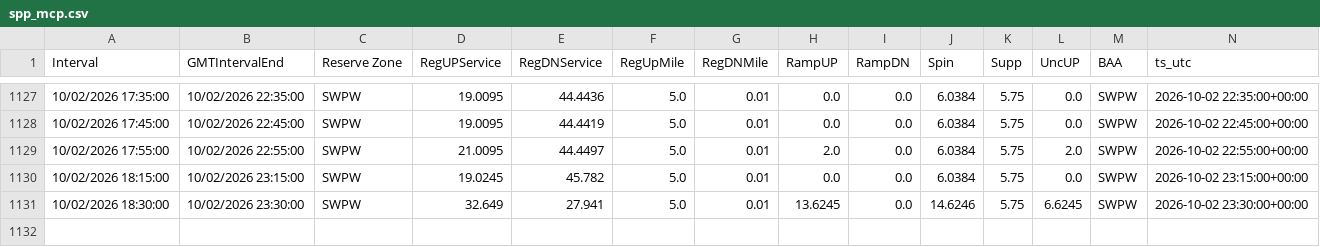
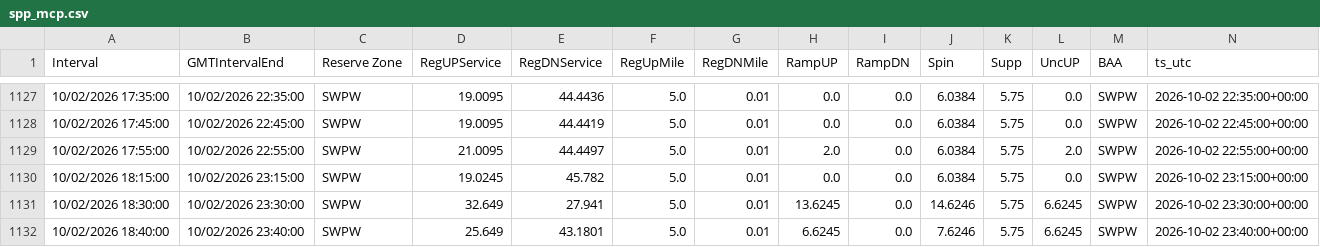
Before and after one commit to aouyitanaka/us-power-weather-relay, a CSV file: data/relay/spp_mcp.csv, drawn as a sheet; only a part is shown, gaps mark what is left out; the diff names each change by its address in the sheet, - before the commit and + after, or states it on an @@ line.

```diff
--- a/data/relay/spp_mcp.csv
+++ b/data/relay/spp_mcp.csv
+row 1132: 10/02/2026 18:40:00 | 10/02/2026 23:40:00 | SWPW | 25.649 | 43.1801 | 5.0 | 0.01 | 6.6245 | 0.0 | 7.6246 | 5.75 | 6.6245 | SWPW | 2026-10-02 23:40:00+00:00
```
Also changed, not shown: data/relay/ercot_ordc.csv, data/relay/spp.csv, 1 other file.
